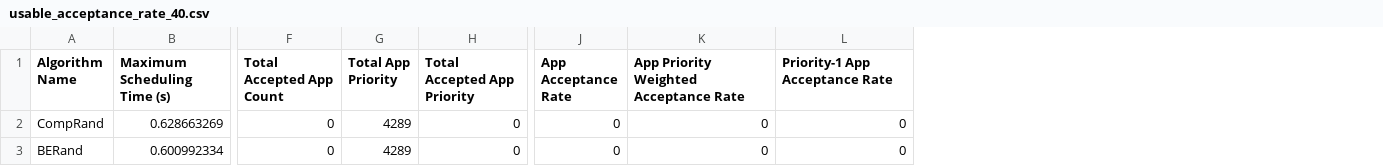
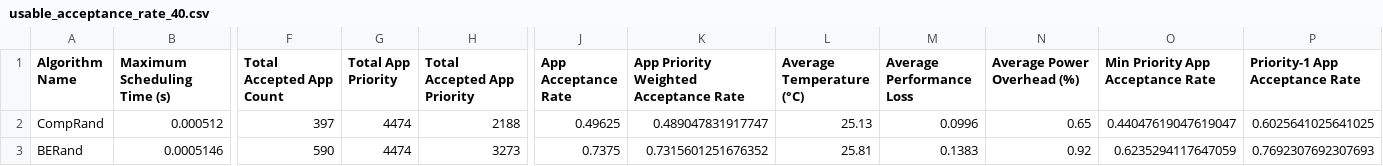
Before and after one commit to Djuybu/emcontroller, a CSV file: auto-schedule/experiments/usable-accept-rate/usable_acceptance_rate_40.csv, drawn as a sheet; only a part is shown, gaps mark what is left out; addresses are those after the commit; the diff covers the shown part only; the diff names each change by its address in the sheet, - before the commit and + after, or states it on an @@ line.

Commit message:
Update auto-schedule: add MTDP & PriorityAwareGA and experiment docs

```diff
--- a/auto-schedule/experiments/usable-accept-rate/usable_acceptance_rate_40.csv
+++ b/auto-schedule/experiments/usable-accept-rate/usable_acceptance_rate_40.csv
+column L (Average Temperature (°C)), rows 2-3: 25.13 | 25.81
+column M (Average Performance Loss), rows 2-3: 0.0996 | 0.1383
+column N (Average Power Overhead (%)), rows 2-3: 0.65 | 0.92
+column O (Min Priority App Acceptance Rate), rows 2-3: 0.44047619047619047 | 0.6235294117647059
-B2 (Maximum Scheduling Time (s)): 0.628663269
+B2 (Maximum Scheduling Time (s)): 0.000512
-F2 (Total Accepted App Count): 0
+F2 (Total Accepted App Count): 397
-G2:G3 (Total App Priority): 4289
+G2:G3 (Total App Priority): 4474
-H2 (Total Accepted App Priority): 0
+H2 (Total Accepted App Priority): 2188
-J2 (App Acceptance Rate): 0
+J2 (App Acceptance Rate): 0.49625
-K2: 0
+K2: 0.489047831917747
-P2 (Priority-1 App Acceptance Rate): 0
+P2 (Priority-1 App Acceptance Rate): 0.6025641025641025
-B3 (Maximum Scheduling Time (s)): 0.600992334
+B3 (Maximum Scheduling Time (s)): 0.0005146
-F3 (Total Accepted App Count): 0
+F3 (Total Accepted App Count): 590
-H3 (Total Accepted App Priority): 0
+H3 (Total Accepted App Priority): 3273
-J3 (App Acceptance Rate): 0
+J3 (App Acceptance Rate): 0.7375
-K3: 0
+K3: 0.7315601251676352
-P3 (Priority-1 App Acceptance Rate): 0
+P3 (Priority-1 App Acceptance Rate): 0.7692307692307693
```
Also changed, not shown: 2 added rows and 83 edited cells elsewhere in this file, auto-schedule/experiments/usable-accept-rate/usable_acceptance_rate_80.csv, 21 other files.
